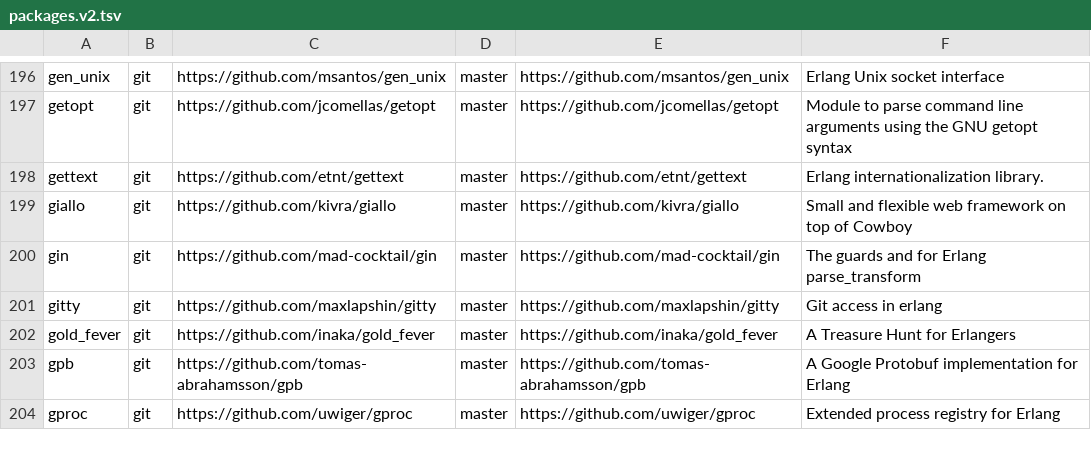
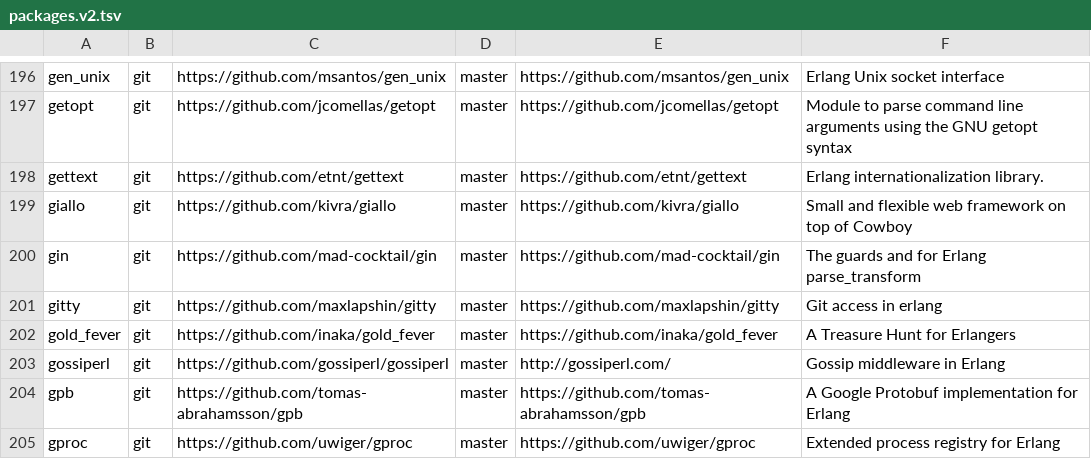
Before and after one commit to ninenines/erlang.mk, a TSV file: packages.v2.tsv, drawn as a sheet; only a part is shown, gaps mark what is left out.

Commit message:
Add package gossiperl to the index

```diff
--- a/packages.v2.tsv
+++ b/packages.v2.tsv
@@ -202,2 +202,3 @@ gitty	git	https://github.com/maxlapshin/gitty	master	https://github.com/maxlapsh
 gold_fever	git	https://github.com/inaka/gold_fever	master	https://github.com/inaka/gold_fever	A Treasure Hunt for Erlangers
+gossiperl	git	https://github.com/gossiperl/gossiperl	master	http://gossiperl.com/	Gossip middleware in Erlang
 gpb	git	https://github.com/tomas-abrahamsson/gpb	master	https://github.com/tomas-abrahamsson/gpb	A Google Protobuf implementation for Erlang
```
Also changed, not shown: packages.v1.tsv, 1 other file.
